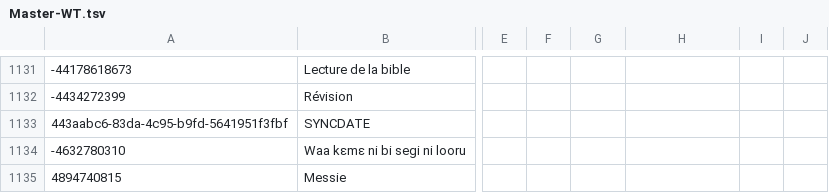
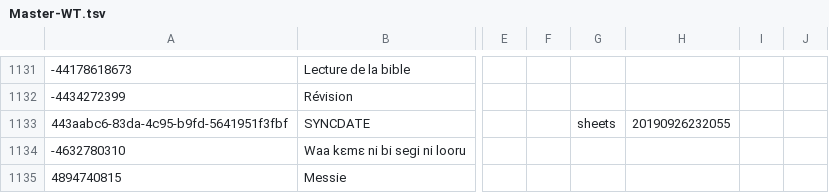
Before and after one commit to boydkelly/blog, a TSV file: static/download/Master-WT.tsv, drawn as a sheet; only a part is shown, gaps mark what is left out; the diff names each change by its address in the sheet, - before the commit and + after, or states it on an @@ line.

```diff
--- a/static/download/Master-WT.tsv
+++ b/static/download/Master-WT.tsv
-G1133: (empty)
+G1133: sheets
-H1133: (empty)
+H1133: 20190926232055
```
Also changed, not shown: static/download/Master-VOCAB.tsv.
